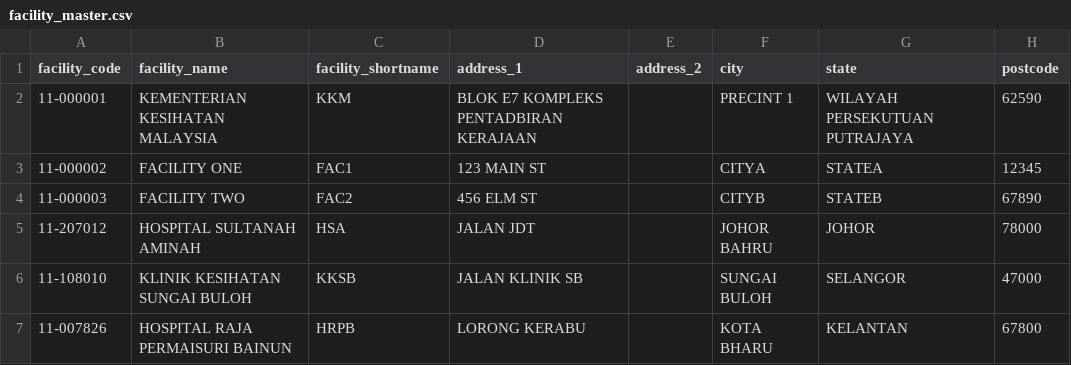
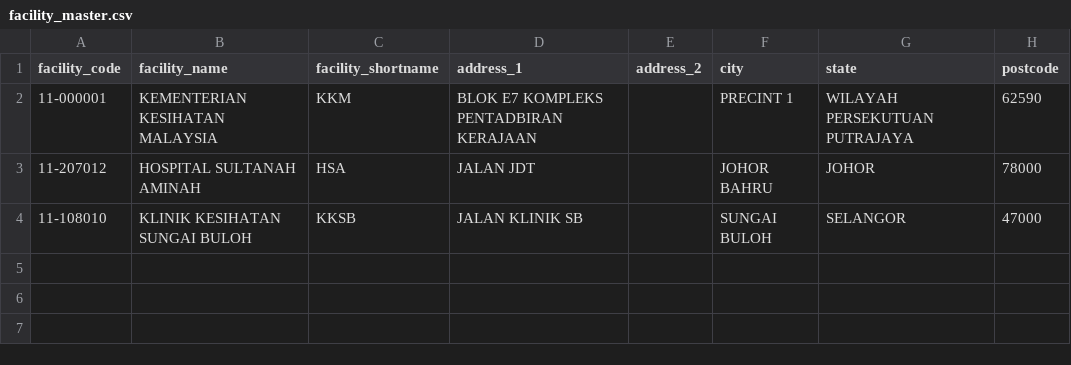
Before and after one commit to drmayu7/myhdd, a CSV file: facility_master.csv, drawn as a sheet.

Commit message:
Update facility_master.csv

```diff
--- a/facility_master.csv
+++ b/facility_master.csv
@@ -2,6 +2,3 @@ facility_code,facility_name,facility_shortname,address_1,address_2,city,state,po
 11-000001,KEMENTERIAN KESIHATAN MALAYSIA,KKM,BLOK E7 KOMPLEKS PENTADBIRAN KERAJAAN,,PRECINT 1,WILAYAH PERSEKUTUAN PUTRAJAYA,62590
-11-000002,FACILITY ONE,FAC1,123 MAIN ST,,CITYA,STATEA,12345
-11-000003,FACILITY TWO,FAC2,456 ELM ST,,CITYB,STATEB,67890
 11-207012,HOSPITAL SULTANAH AMINAH,HSA,JALAN JDT,,JOHOR BAHRU,JOHOR,78000
 11-108010,KLINIK KESIHATAN SUNGAI BULOH,KKSB,JALAN KLINIK SB,,SUNGAI BULOH,SELANGOR,47000
-11-007826,HOSPITAL RAJA PERMAISURI BAINUN,HRPB,LORONG KERABU,,KOTA BHARU,KELANTAN,67800
```
